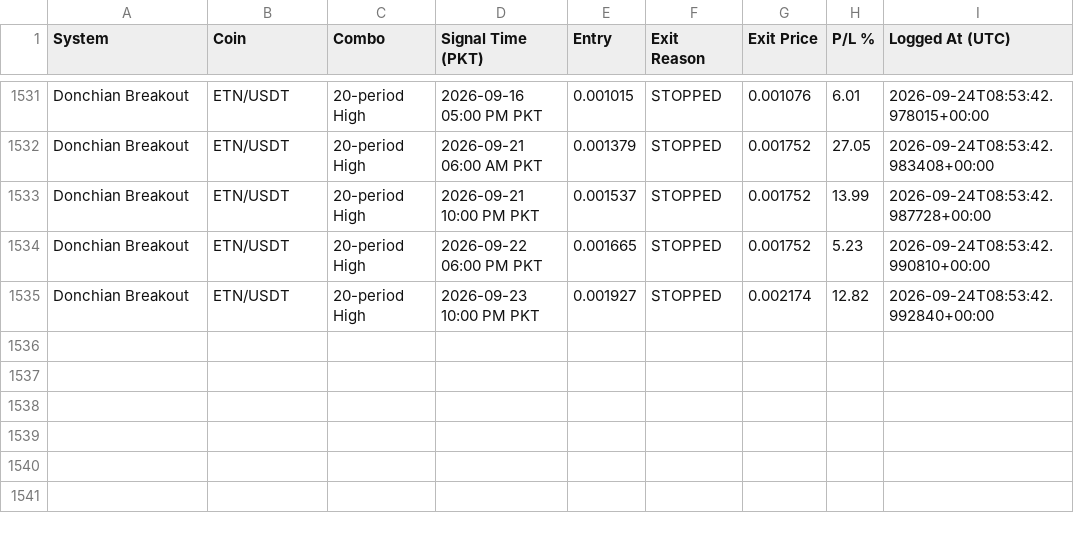
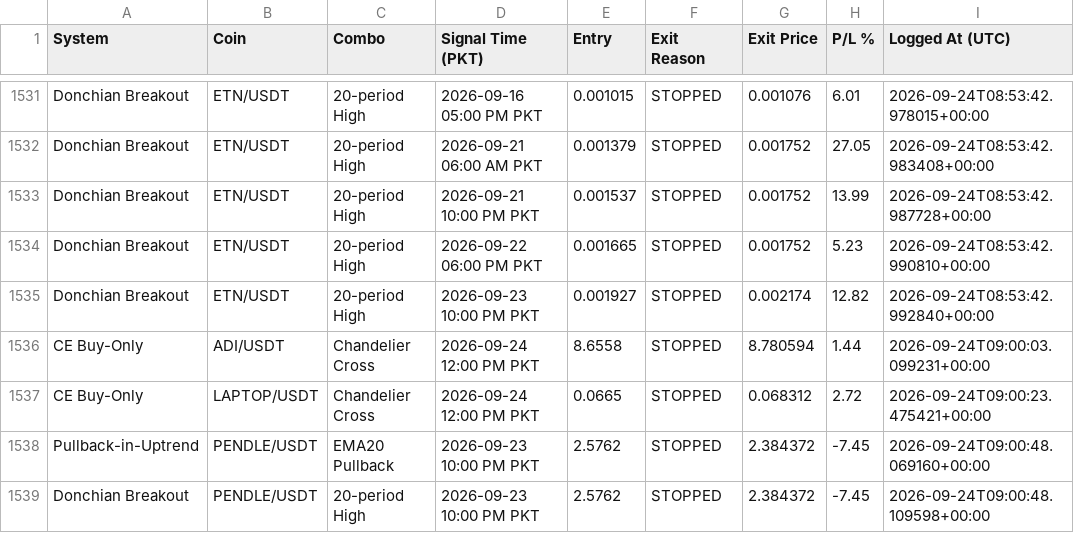
Before and after one commit to Asifali549/Asif-Ali, a CSV file: closed_trades_log.csv, drawn as a sheet; only a part is shown, gaps mark what is left out.

```diff
--- a/closed_trades_log.csv
+++ b/closed_trades_log.csv
@@ -1535 +1535,5 @@ Donchian Breakout,ETN/USDT,20-period High,2026-09-22 06:00 PM PKT,0.001665,STOPP
 Donchian Breakout,ETN/USDT,20-period High,2026-09-23 10:00 PM PKT,0.001927,STOPPED,0.002174,12.82,2026-09-24T08:53:42.992840+00:00
+CE Buy-Only,ADI/USDT,Chandelier Cross,2026-09-24 12:00 PM PKT,8.6558,STOPPED,8.780594,1.44,2026-09-24T09:00:03.099231+00:00
+CE Buy-Only,LAPTOP/USDT,Chandelier Cross,2026-09-24 12:00 PM PKT,0.0665,STOPPED,0.068312,2.72,2026-09-24T09:00:23.475421+00:00
+Pullback-in-Uptrend,PENDLE/USDT,EMA20 Pullback,2026-09-23 10:00 PM PKT,2.5762,STOPPED,2.384372,-7.45,2026-09-24T09:00:48.069160+00:00
+Donchian Breakout,PENDLE/USDT,20-period High,2026-09-23 10:00 PM PKT,2.5762,STOPPED,2.384372,-7.45,2026-09-24T09:00:48.109598+00:00
```
Also changed, not shown: 2 other files.
